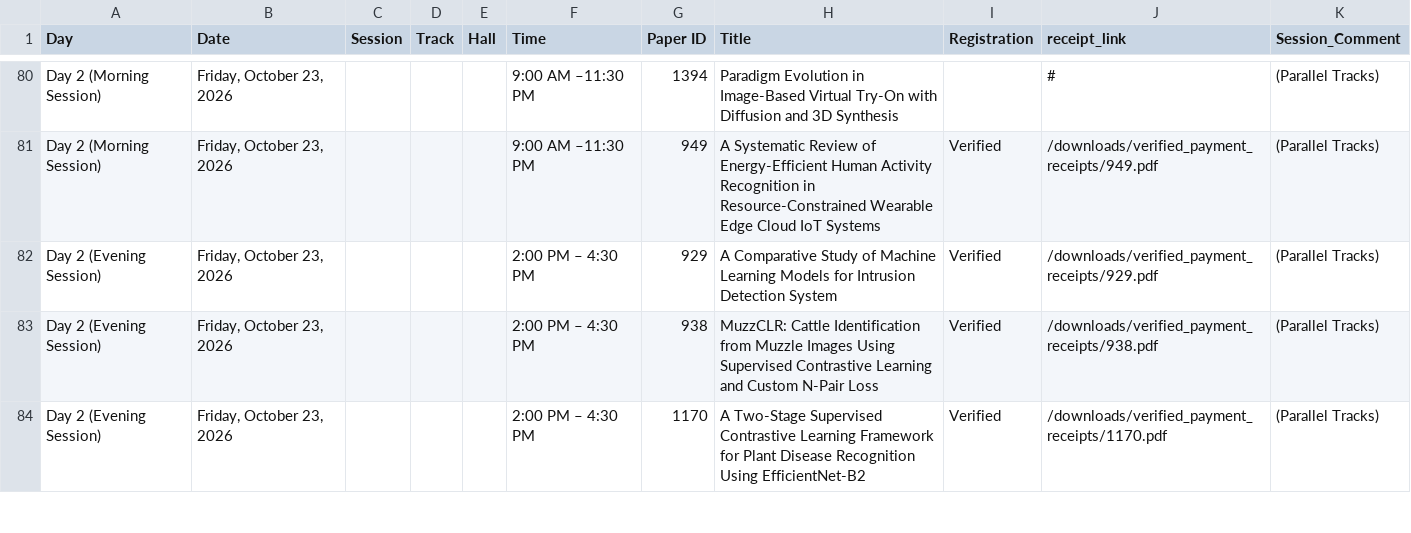
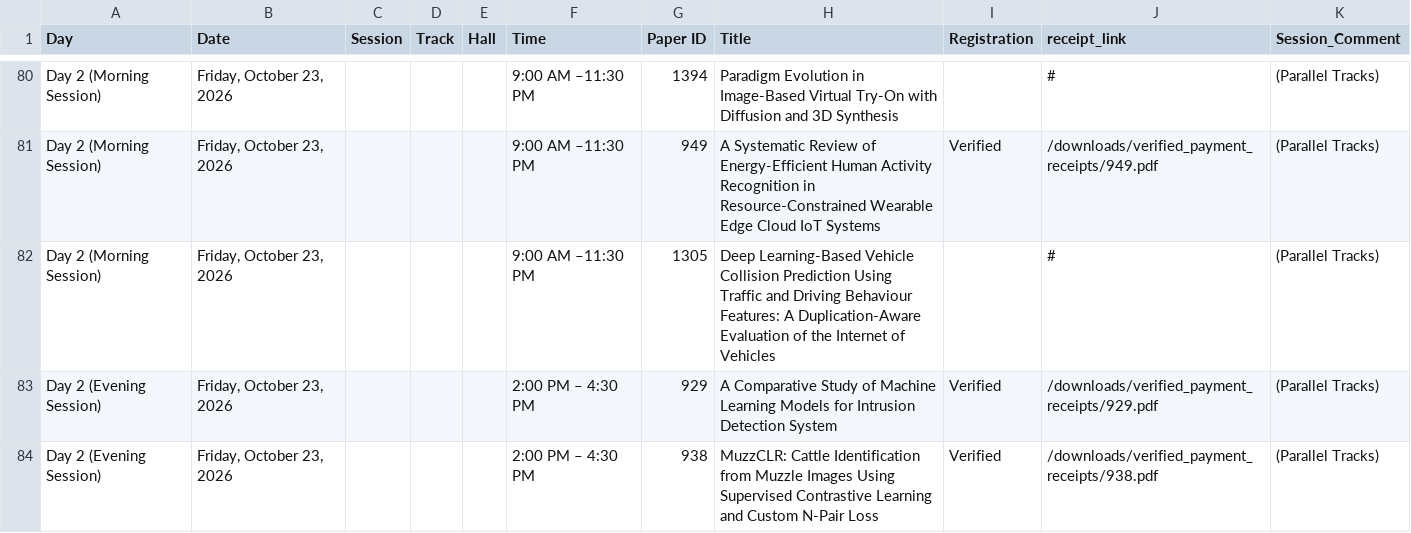
Before and after one commit to conferenceautocom/conferenceautocom.github.io, a CSV file: public/data/schedule.csv, drawn as a sheet; only a part is shown, gaps mark what is left out; the shorter side is filled out with more unchanged rows; the diff names each change by its address in the sheet, - before the commit and + after, or states it on an @@ line.

Commit message:
Add Paper 1305 to Day 2 Morning Session schedule

```diff
--- a/public/data/schedule.csv
+++ b/public/data/schedule.csv
+row 82: Day 2 (Morning Session) | Friday, October 23, 2026 |  |  |  | 9:00 AM –11:30 PM | 1305 | Deep Learning-Based Vehicle Collision Prediction Using Traffic and Driving Behaviour Features: A Duplication-Aware Evaluation of the Internet of Vehicles |  | # | (Parallel Tracks)
```
